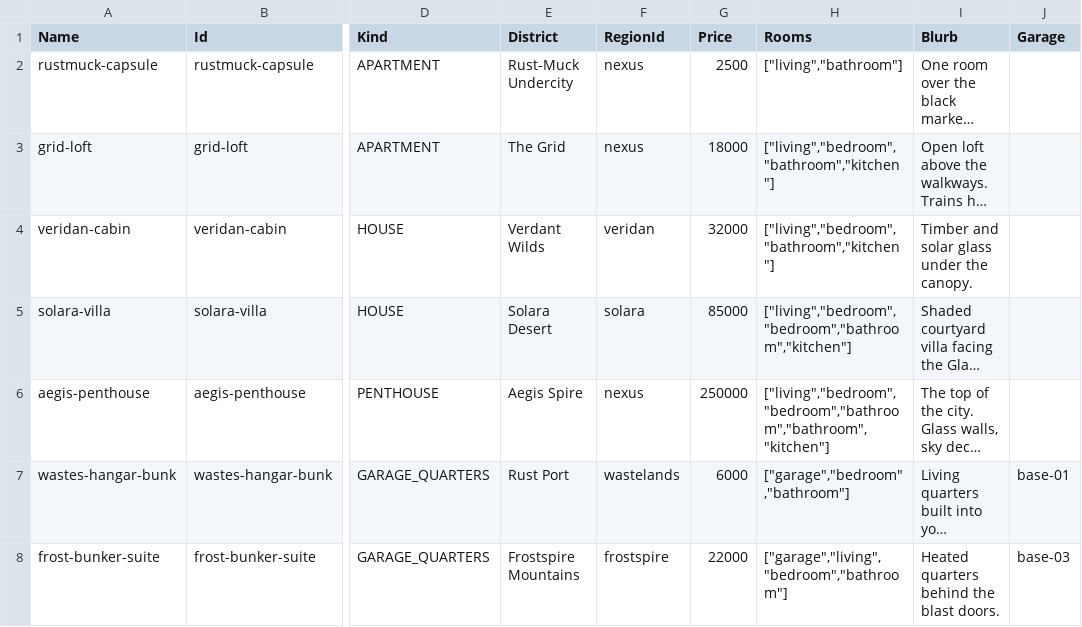
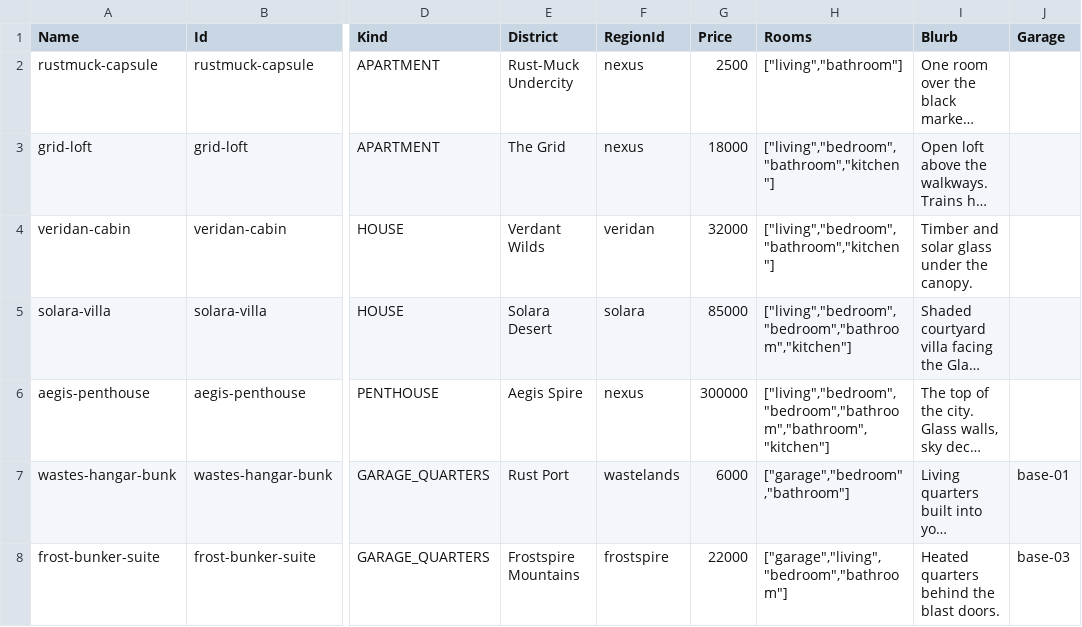
Before and after one commit to chadc9012/fracture-core, a CSV file: unreal/DataTables/Homes.csv, drawn as a sheet; only a part is shown, gaps mark what is left out; long unchanged cells end in …; the diff names each change by its address in the sheet, - before the commit and + after, or states it on an @@ line.

```diff
--- a/unreal/DataTables/Homes.csv
+++ b/unreal/DataTables/Homes.csv
-G6 (Price): 250000
+G6 (Price): 300000
```
Also changed, not shown: unreal/DataTables/Fleet.csv, 21 other files.
